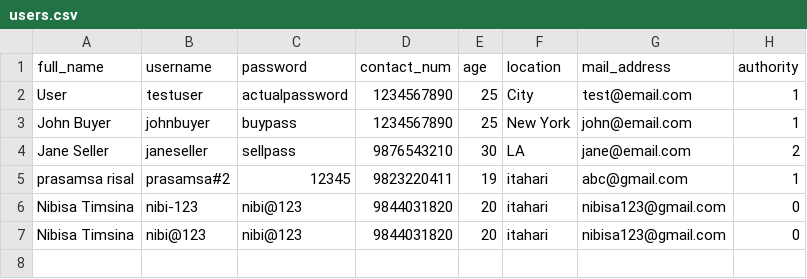
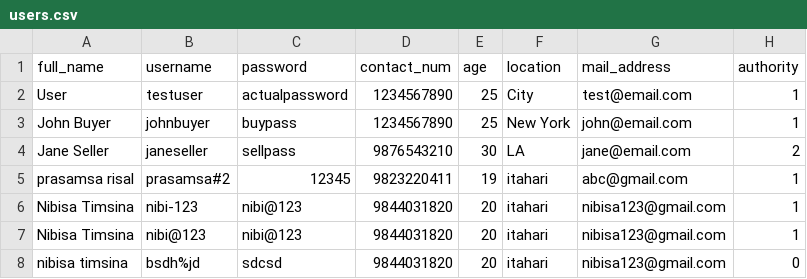
Before and after one commit to Project-Sales-Inventory-System/Sales-Inventory-Project, a CSV file: users.csv, drawn as a sheet.

```diff
--- a/users.csv
+++ b/users.csv
@@ -5,3 +5,4 @@ Jane Seller,janeseller,sellpass,9876543210,30,LA,jane@email.com,2
 prasamsa risal,prasamsa#2,12345,9823220411,19,itahari,abc@gmail.com,1
-Nibisa Timsina,nibi-123,nibi@123,9844031820,20,itahari,nibisa123@gmail.com,0
-Nibisa Timsina,nibi@123,nibi@123,9844031820,20,itahari,nibisa123@gmail.com,0
+Nibisa Timsina,nibi-123,nibi@123,9844031820,20,itahari,nibisa123@gmail.com,1
+Nibisa Timsina,nibi@123,nibi@123,9844031820,20,itahari,nibisa123@gmail.com,1
+nibisa timsina,bsdh%jd,sdcsd,9844031820,20,itahari,nibisa123@gmail.com,0
```
Also changed, not shown: 3 other files.
